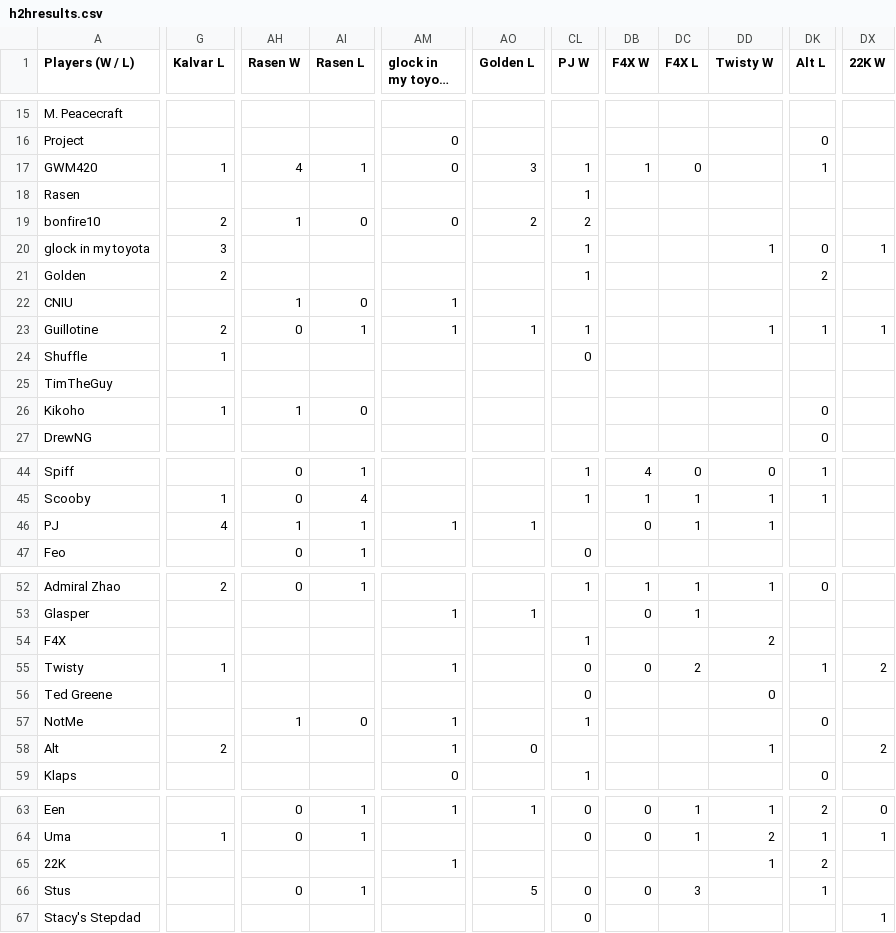
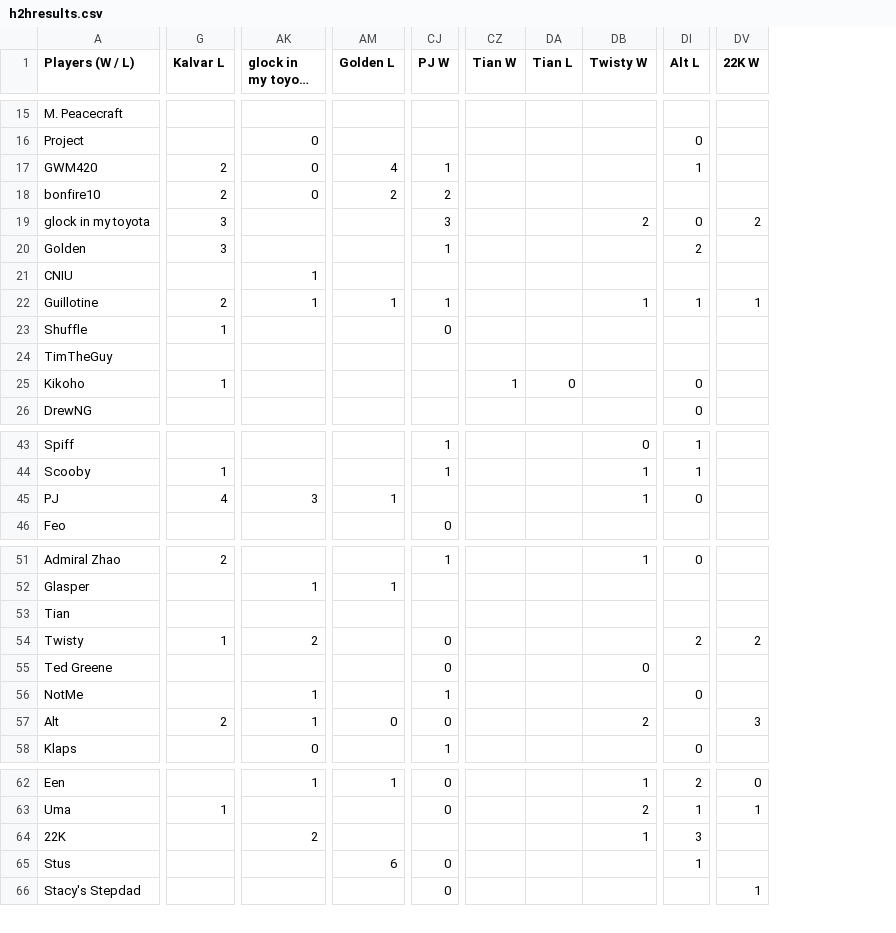
Before and after one commit to benjaminsg/garprdata, a CSV file: h2hresults.csv, drawn as a sheet; only a part is shown, gaps mark what is left out; long unchanged cells end in …; removed rows and columns are numbered as before the commit, all else as after; rows hold the shown columns only; the diff covers the shown part only; the diff names each change by its address in the sheet, - before the commit and + after, or states it on an @@ line.

Commit message:
removed Rasen and F4X, added Tian, updated outputs

```diff
--- a/h2hresults.csv
+++ b/h2hresults.csv
-column AH (Rasen W), row 17: 4; rows 19-26: 1 |  |  | 1 | 0 |  |  | 1; rows 44-47: 0 | 0 | 1 | 0; row 52: 0; row 57: 1; rows 63-66: 0 | 0 |  | 0
-column AI (Rasen L), row 17: 1; rows 19-26: 0 |  |  | 0 | 1 |  |  | 0; rows 44-47: 1 | 4 | 1 | 1; row 52: 1; row 57: 0; rows 63-66: 1 | 1 |  | 1
-column DB (F4X W), row 17: 1; rows 44-46: 4 | 1 | 0; rows 52-53: 1 | 0; row 55: 0; rows 63-66: 0 | 0 |  | 0
-column DC (F4X L), row 17: 0; rows 44-46: 0 | 1 | 1; rows 52-53: 1 | 1; row 55: 2; rows 63-66: 1 | 1 |  | 3
+column CZ (Tian W), row 25: 1
+column DA (Tian L), row 25: 0
-G17 (Kalvar L): 1
+G17 (Kalvar L): 2
-AM17 (Golden L): 3
+AM17 (Golden L): 4
-row 18: Rasen |  |  |  |  |  | 1
-CJ19 (PJ W): 1
+CJ19 (PJ W): 3
-DB19 (Twisty W): 1
+DB19 (Twisty W): 2
-DV19 (22K W): 1
+DV19 (22K W): 2
-G20 (Kalvar L): 2
+G20 (Kalvar L): 3
-AK45 (glock in my toyota L): 1
+AK45 (glock in my toyota L): 3
-DI45 (Alt L): (empty)
+DI45 (Alt L): 0
-row 54: F4X |  |  |  |  |  | 1 |  |  | 2
+row 53: Tian
-AK54 (glock in my toyota L): 1
+AK54 (glock in my toyota L): 2
-DI54 (Alt L): 1
+DI54 (Alt L): 2
-CJ57 (PJ W): (empty)
+CJ57 (PJ W): 0
-DB57 (Twisty W): 1
+DB57 (Twisty W): 2
-DV57 (22K W): 2
+DV57 (22K W): 3
-AK64 (glock in my toyota L): 1
+AK64 (glock in my toyota L): 2
-DI64 (Alt L): 2
+DI64 (Alt L): 3
-AM65 (Golden L): 5
+AM65 (Golden L): 6
```
Also changed, not shown: 14 edited cells elsewhere in this file, 5 other files.
